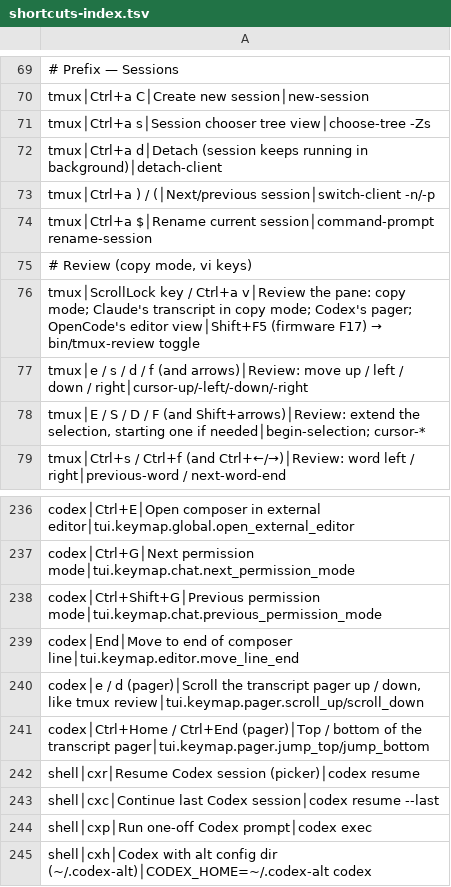
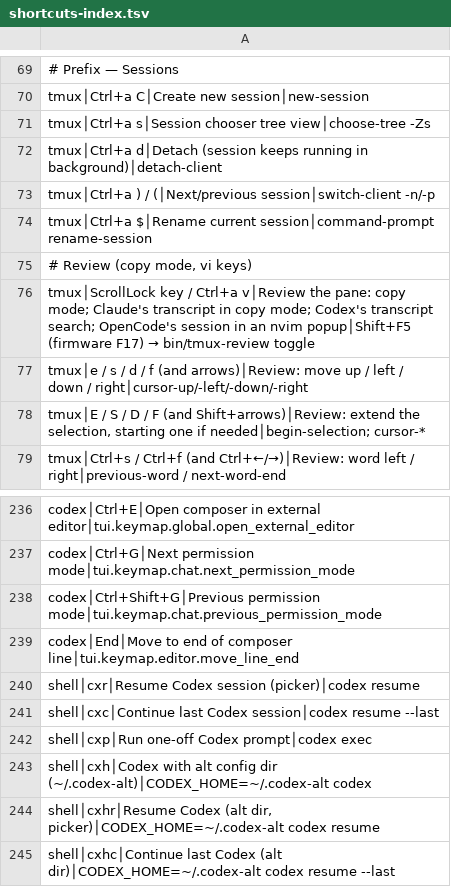
Before and after one commit to tafk7/dotfiles, a TSV file: shell/shortcuts-index.tsv, drawn as a sheet; only a part is shown, gaps mark what is left out; the shorter side is filled out with more unchanged rows.

Commit message:
Fix review for Claude, Codex, and OpenCode after the live test
Claude: it leaves the alternate screen at once but writes nothing for up
to a second while it prepares the dump, so review opened on an empty
history. Wait for history to grow and then settle; a transcript that fits
the screen is taken after 2 s without growth.

Codex: fullscreen Codex has no transcript pager (Ctrl+T only expands
output in place), so review sends F3, its full-transcript search. The
pager keymap is dropped; it never applied.

OpenCode: V2's Ctrl+X x opens an export dialog. Review drives it to
Export, takes the Markdown it writes to the temporary directory, closes
the dialog, and opens the file in the review popup.

```diff
--- a/shell/shortcuts-index.tsv
+++ b/shell/shortcuts-index.tsv
@@ -75,3 +75,3 @@ tmux│Ctrl+a $│Rename current session│command-prompt rename-session
 # Review (copy mode, vi keys)
-tmux│ScrollLock key / Ctrl+a v│Review the pane: copy mode; Claude's transcript in copy mode; Codex's pager; OpenCode's editor view│Shift+F5 (firmware F17) → bin/tmux-review toggle
+tmux│ScrollLock key / Ctrl+a v│Review the pane: copy mode; Claude's transcript in copy mode; Codex's transcript search; OpenCode's session in an nvim popup│Shift+F5 (firmware F17) → bin/tmux-review toggle
 tmux│e / s / d / f (and arrows)│Review: move up / left / down / right│cursor-up/-left/-down/-right
@@ -239,4 +239,2 @@ codex│Ctrl+Shift+G│Previous permission mode│tui.keymap.chat.previous_permi
 codex│End│Move to end of composer line│tui.keymap.editor.move_line_end
-codex│e / d (pager)│Scroll the transcript pager up / down, like tmux review│tui.keymap.pager.scroll_up/scroll_down
-codex│Ctrl+Home / Ctrl+End (pager)│Top / bottom of the transcript pager│tui.keymap.pager.jump_top/jump_bottom
 shell│cxr│Resume Codex session (picker)│codex resume
```
Also changed, not shown: 11 other files.
